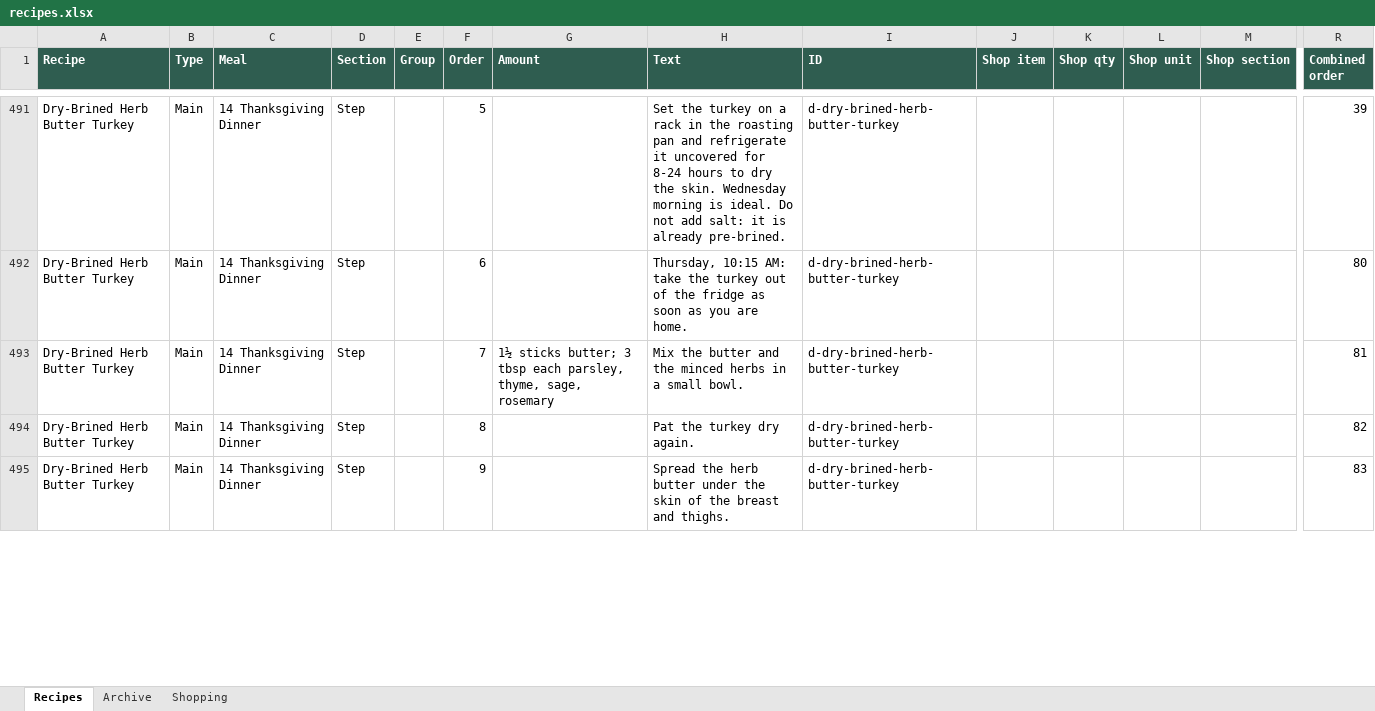
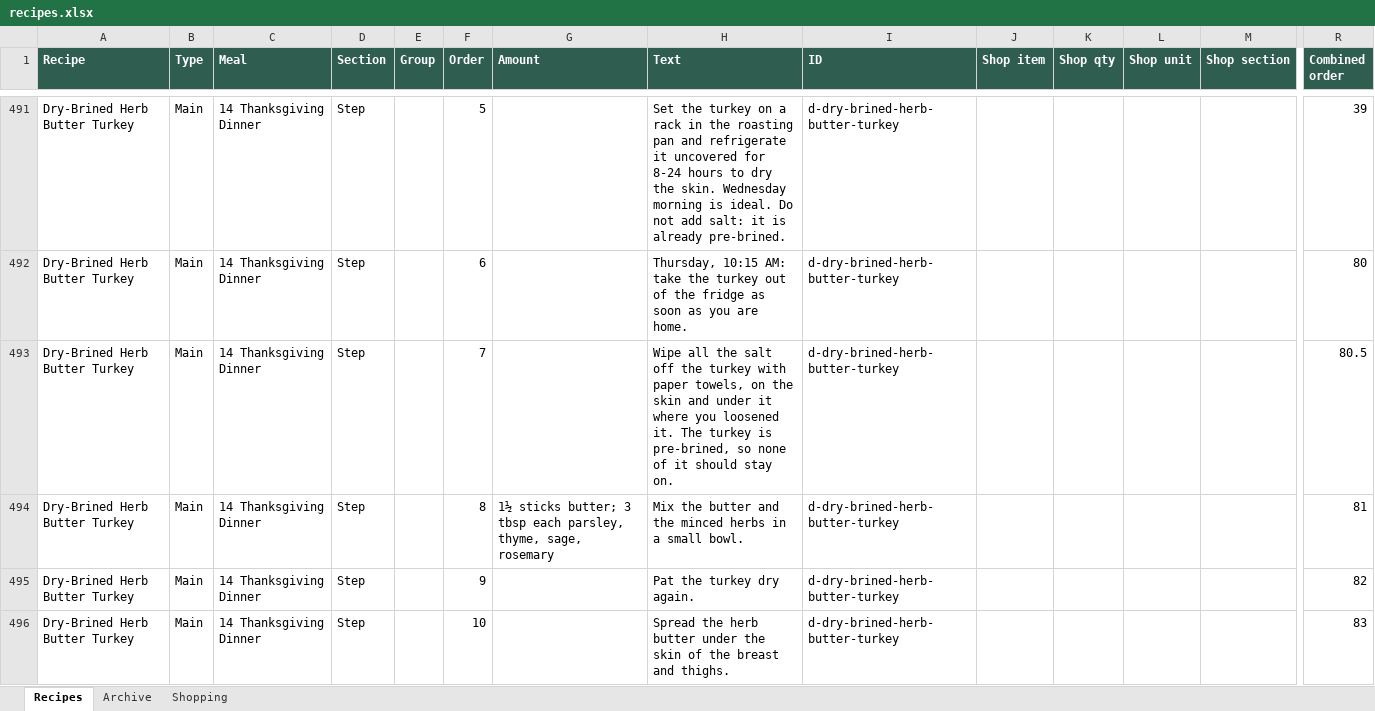
Before and after one commit to entquine/Recipes, an Excel workbook: recipes.xlsx, sheet Recipes, drawn as a sheet; only a part is shown, gaps mark what is left out; values as stored, in another font and other column widths than the file's, no borders; addresses are those after the commit; rows hold the shown columns only; the diff covers the shown part only; the diff names each change by its address in the sheet, - before the commit and + after, or states it on an @@ line.

```diff
--- a/recipes.xlsx (sheet Recipes)
+++ b/recipes.xlsx (sheet Recipes)
+row 493: Dry-Brined Herb Butter Turkey | Main | 14 Thanksgiving Dinner | Step |  | 7 |  | Wipe all the salt off the turkey with paper towels, on the skin and under it where you loosened it. The turkey is pre-brined, so none of it should stay on. | d-dry-brined-herb-butter-turkey |  |  |  |  | 80.5
-F494 (Order): 7
+F494 (Order): 8
-F495 (Order): 8
+F495 (Order): 9
-F496 (Order): 9
+F496 (Order): 10
```
Also changed, not shown: 18 edited cells elsewhere in this sheet.
